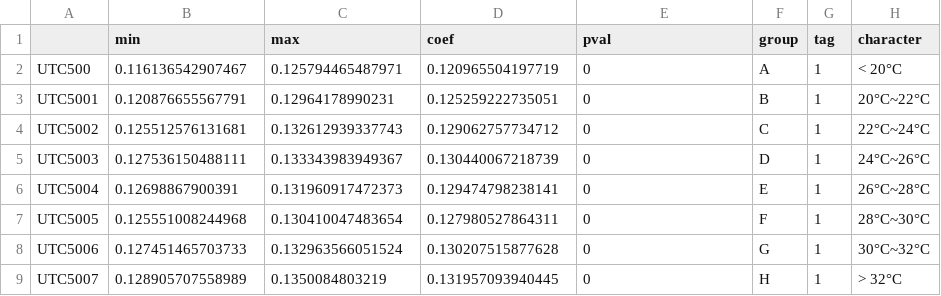
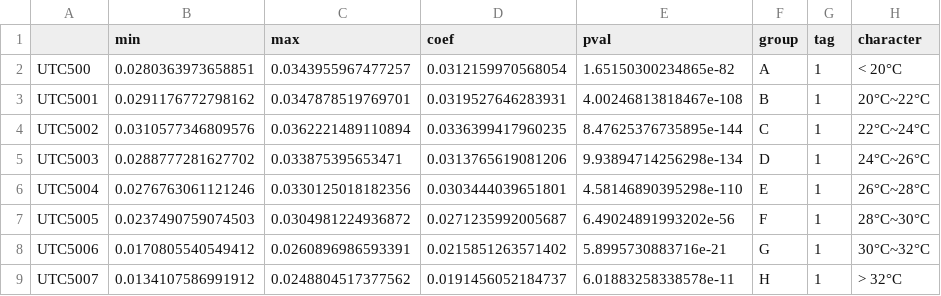
Before and after one commit to nkszjx/Sentiment_Tree_Brazil, a CSV file: UTC500_heterogeneity20240606/UTC500_combine_Skintemp_2Interval.csv, drawn as a sheet.

```diff
--- a/UTC500_heterogeneity20240606/UTC500_combine_Skintemp_2Interval.csv
+++ b/UTC500_heterogeneity20240606/UTC500_combine_Skintemp_2Interval.csv
@@ -1,9 +1,9 @@
 "","min","max","coef","pval","group","tag","character"
-"UTC500",0.116136542907467,0.125794465487971,0.120965504197719,0,"A","1","< 20°C"
-"UTC5001",0.120876655567791,0.12964178990231,0.125259222735051,0,"B","1","20°C~22°C"
-"UTC5002",0.125512576131681,0.132612939337743,0.129062757734712,0,"C","1","22°C~24°C"
-"UTC5003",0.127536150488111,0.133343983949367,0.130440067218739,0,"D","1","24°C~26°C"
-"UTC5004",0.12698867900391,0.131960917472373,0.129474798238141,0,"E","1","26°C~28°C"
-"UTC5005",0.125551008244968,0.130410047483654,0.127980527864311,0,"F","1","28°C~30°C"
-"UTC5006",0.127451465703733,0.132963566051524,0.130207515877628,0,"G","1","30°C~32°C"
-"UTC5007",0.128905707558989,0.1350084803219,0.131957093940445,0,"H","1","> 32°C"
+"UTC500",0.0280363973658851,0.0343955967477257,0.0312159970568054,1.65150300234865e-82,"A","1","< 20°C"
+"UTC5001",0.0291176772798162,0.0347878519769701,0.0319527646283931,4.00246813818467e-108,"B","1","20°C~22°C"
+"UTC5002",0.0310577346809576,0.0362221489110894,0.0336399417960235,8.47625376735895e-144,"C","1","22°C~24°C"
+"UTC5003",0.0288777281627702,0.033875395653471,0.0313765619081206,9.93894714256298e-134,"D","1","24°C~26°C"
+"UTC5004",0.0276763061121246,0.0330125018182356,0.0303444039651801,4.58146890395298e-110,"E","1","26°C~28°C"
+"UTC5005",0.0237490759074503,0.0304981224936872,0.0271235992005687,6.49024891993202e-56,"F","1","28°C~30°C"
+"UTC5006",0.0170805540549412,0.0260896986593391,0.0215851263571402,5.8995730883716e-21,"G","1","30°C~32°C"
+"UTC5007",0.0134107586991912,0.0248804517377562,0.0191456052184737,6.01883258338578e-11,"H","1","> 32°C"
```
Also changed, not shown: UTC500_heterogeneity20240606/UTC500_combine_CityScale.csv, UTC500_heterogeneity20240606/UTC500_combine_Geography.csv, 4 other files.
